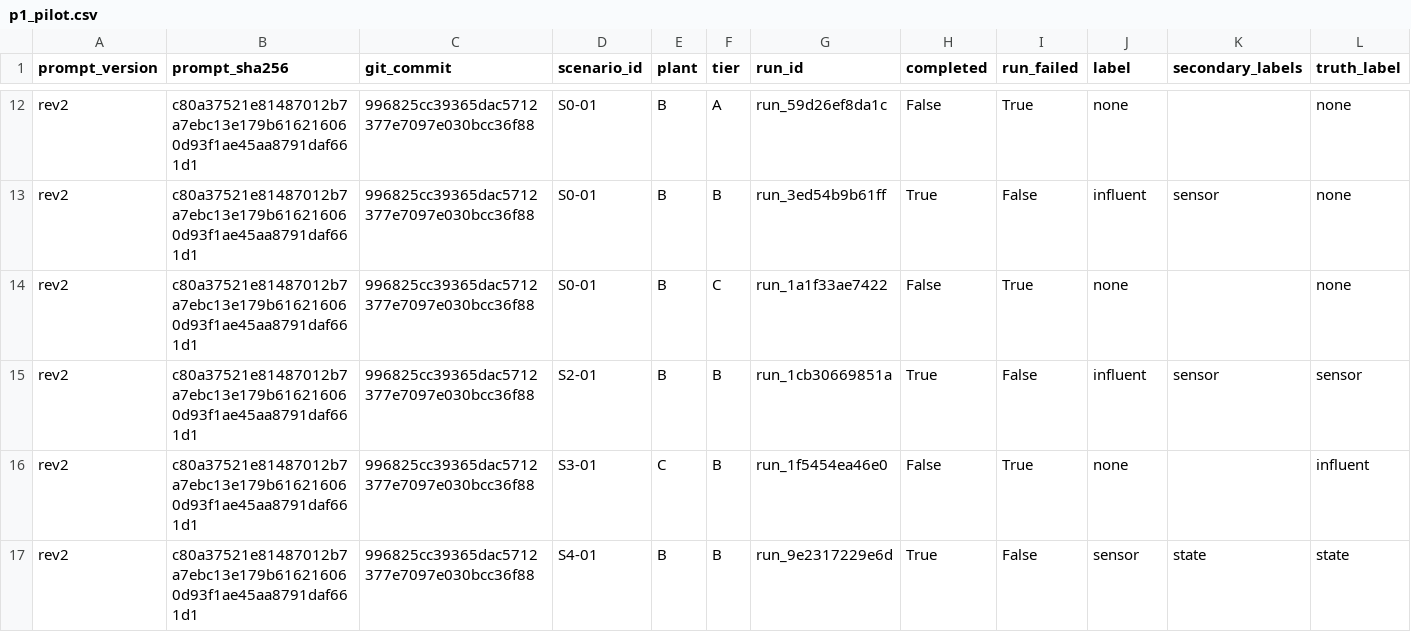
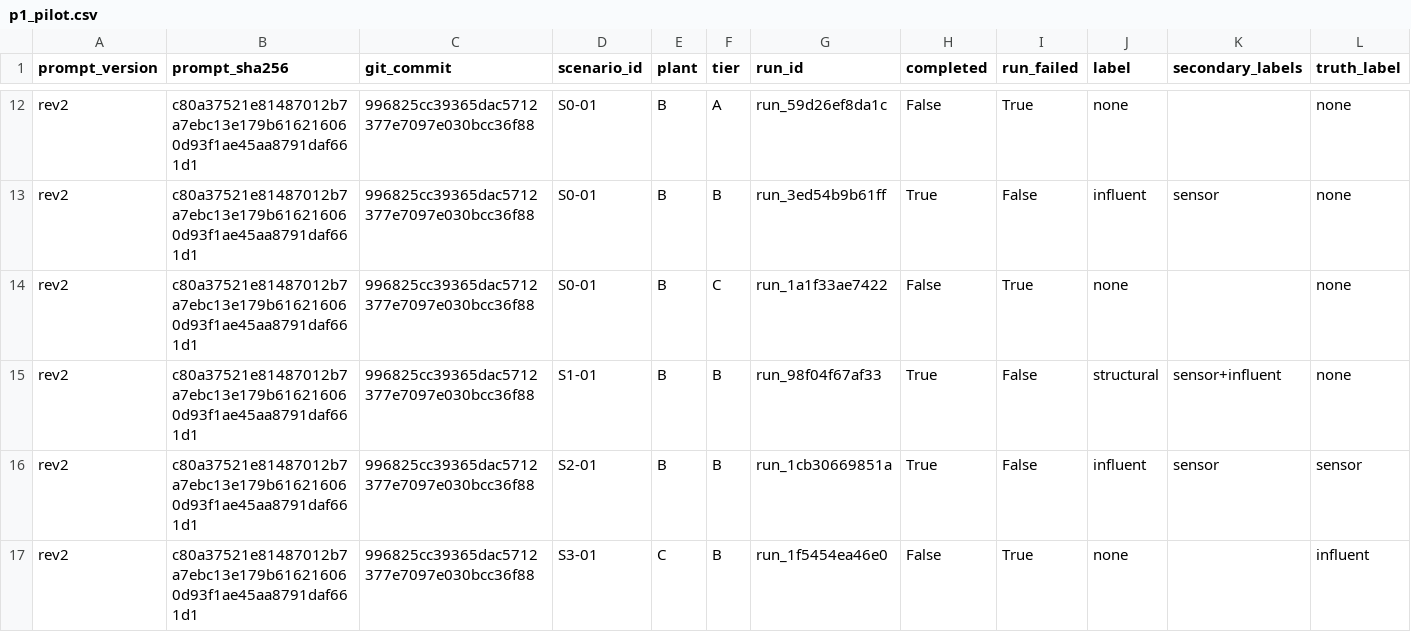
Before and after one commit to sdanquah101/agent-db, a CSV file: reports/p1_pilot.csv, drawn as a sheet; only a part is shown, gaps mark what is left out; the shorter side is filled out with more unchanged rows; rows hold the shown columns only; the diff names each change by its address in the sheet, - before the commit and + after, or states it on an @@ line.

```diff
--- a/reports/p1_pilot.csv
+++ b/reports/p1_pilot.csv
+row 15: rev2 | c80a37521e81487012b7a7ebc13e179b616216060d93f1ae45aa8791daf661d1 | 996825cc39365dac5712377e7097e030bcc36f88 | S1-01 | B | B | run_98f04f67af33 | True | False | structural | sensor+influent | none
```
Also changed, not shown: 1 other file.
